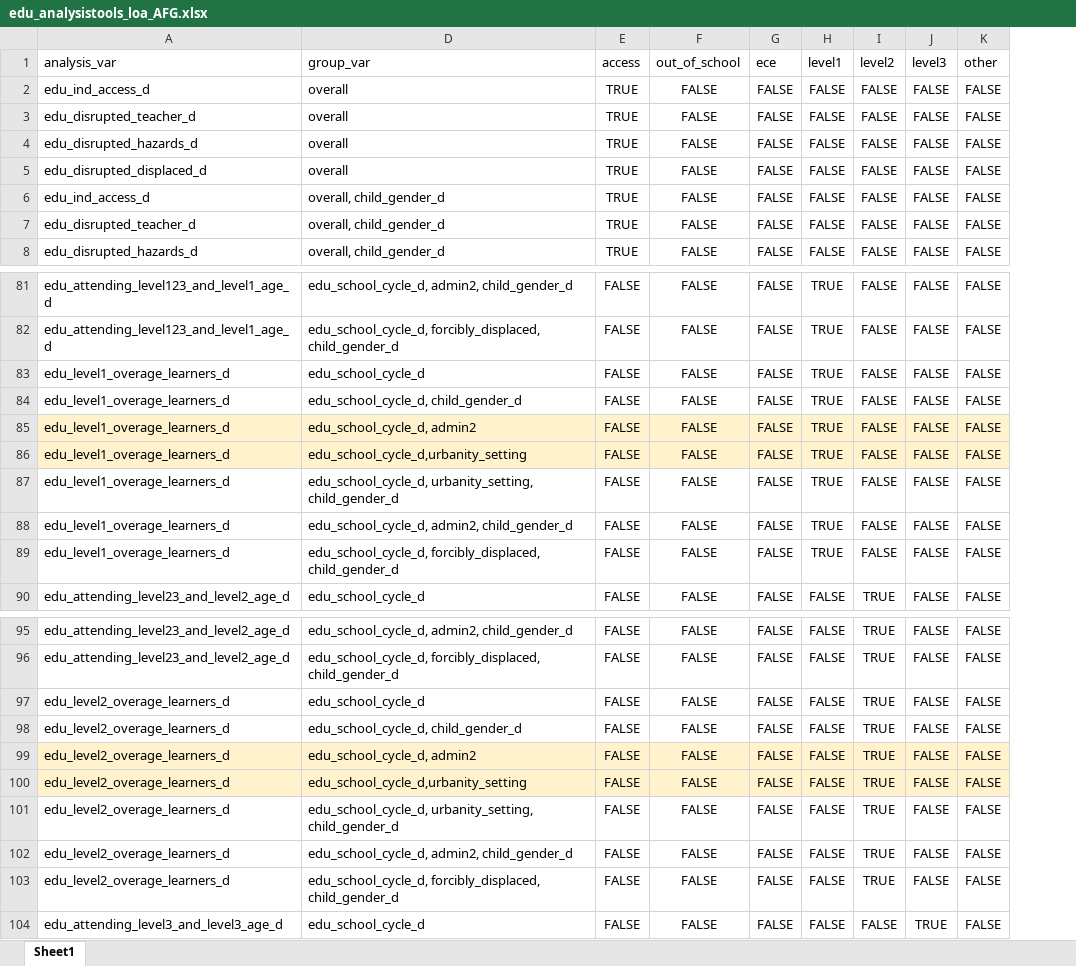
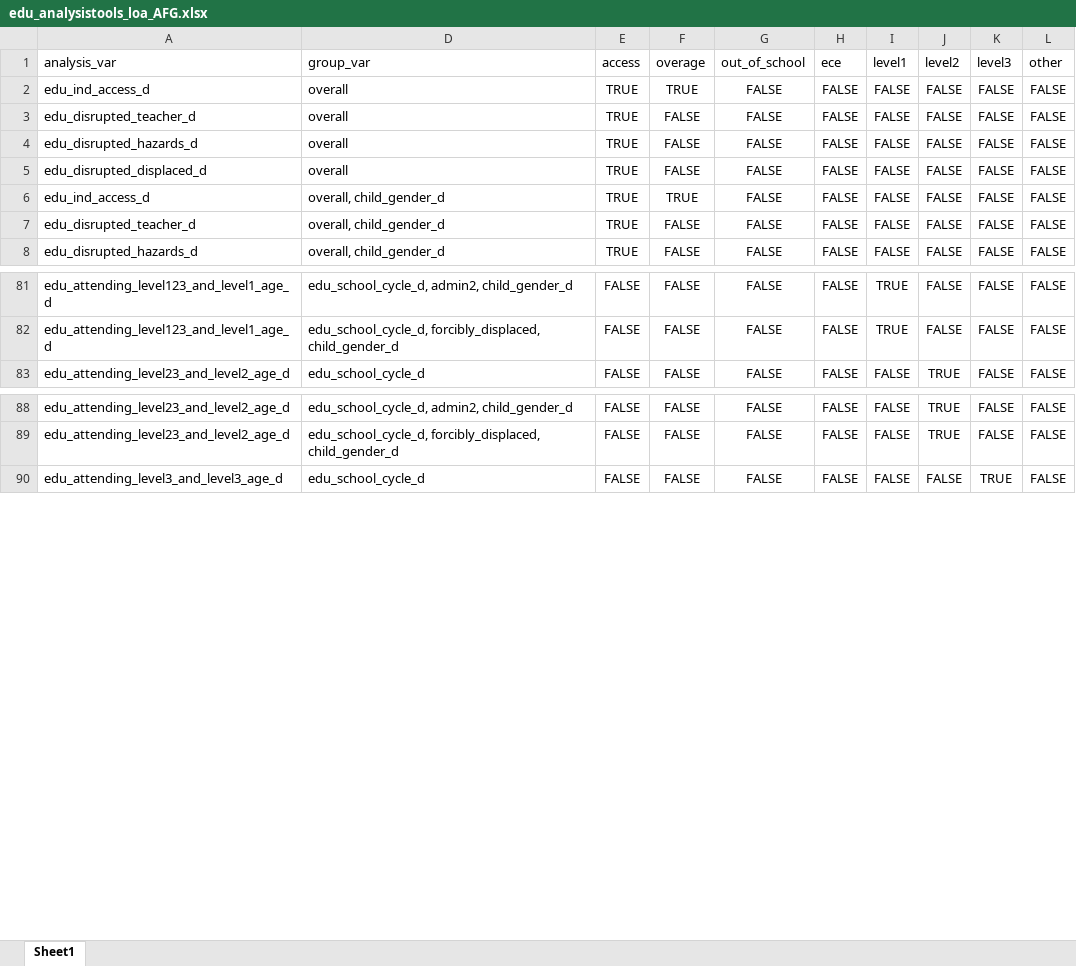
Before and after one commit to martivit/EduAnalysisTool, an Excel workbook: input_tool/edu_analysistools_loa_AFG.xlsx, sheet Sheet1, drawn as a sheet; only a part is shown, gaps mark what is left out; values as stored, in another font and other column widths than the file's, no borders; removed rows and columns are numbered as before the commit, all else as after; the diff covers the shown part only; the diff names each change by its address in the sheet, - before the commit and + after, or states it on an @@ line.

```diff
--- a/input_tool/edu_analysistools_loa_AFG.xlsx (sheet Sheet1)
+++ b/input_tool/edu_analysistools_loa_AFG.xlsx (sheet Sheet1)
+column F (overage), rows 2-8: TRUE | FALSE | FALSE | FALSE | TRUE | FALSE | FALSE; rows 81-83: all FALSE; rows 88-90: all FALSE
-row 83: edu_level1_overage_learners_d | edu_school_cycle_d | FALSE | FALSE | FALSE | TRUE | FALSE | FALSE | FALSE
-row 84: edu_level1_overage_learners_d | edu_school_cycle_d, child_gender_d | FALSE | FALSE | FALSE | TRUE | FALSE | FALSE | FALSE
-row 85: edu_level1_overage_learners_d | edu_school_cycle_d, admin2 | FALSE | FALSE | FALSE | TRUE | FALSE | FALSE | FALSE
-row 86: edu_level1_overage_learners_d | edu_school_cycle_d,urbanity_setting | FALSE | FALSE | FALSE | TRUE | FALSE | FALSE | FALSE
-row 87: edu_level1_overage_learners_d | edu_school_cycle_d, urbanity_setting, child_gender_d | FALSE | FALSE | FALSE | TRUE | FALSE | FALSE | FALSE
-row 88: edu_level1_overage_learners_d | edu_school_cycle_d, admin2, child_gender_d | FALSE | FALSE | FALSE | TRUE | FALSE | FALSE | FALSE
-row 89: edu_level1_overage_learners_d | edu_school_cycle_d, forcibly_displaced, child_gender_d | FALSE | FALSE | FALSE | TRUE | FALSE | FALSE | FALSE
-row 97: edu_level2_overage_learners_d | edu_school_cycle_d | FALSE | FALSE | FALSE | FALSE | TRUE | FALSE | FALSE
-row 98: edu_level2_overage_learners_d | edu_school_cycle_d, child_gender_d | FALSE | FALSE | FALSE | FALSE | TRUE | FALSE | FALSE
-row 99: edu_level2_overage_learners_d | edu_school_cycle_d, admin2 | FALSE | FALSE | FALSE | FALSE | TRUE | FALSE | FALSE
-row 100: edu_level2_overage_learners_d | edu_school_cycle_d,urbanity_setting | FALSE | FALSE | FALSE | FALSE | TRUE | FALSE | FALSE
-row 101: edu_level2_overage_learners_d | edu_school_cycle_d, urbanity_setting, child_gender_d | FALSE | FALSE | FALSE | FALSE | TRUE | FALSE | FALSE
-row 102: edu_level2_overage_learners_d | edu_school_cycle_d, admin2, child_gender_d | FALSE | FALSE | FALSE | FALSE | TRUE | FALSE | FALSE
-row 103: edu_level2_overage_learners_d | edu_school_cycle_d, forcibly_displaced, child_gender_d | FALSE | FALSE | FALSE | FALSE | TRUE | FALSE | FALSE
```
Also changed, not shown: 20 added rows elsewhere in this sheet, hidden cells, input_tool/edu_table_helper_EN_AFG.xlsx, 9 other files.
